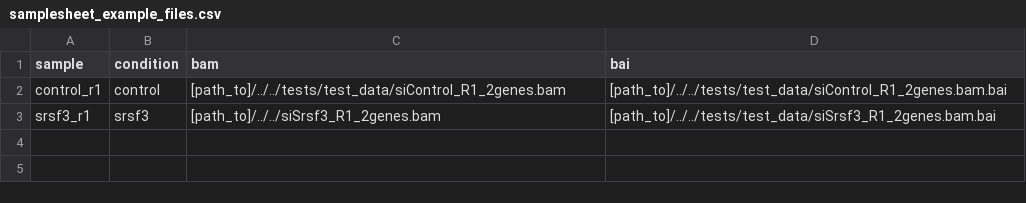
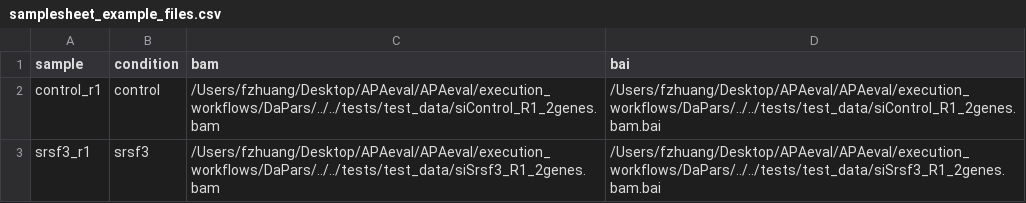
Before and after one commit to iRNA-COSI/APAeval, a CSV file: execution_workflows/DaPars/samplesheet_example_files.csv, drawn as a sheet.

```diff
--- a/execution_workflows/DaPars/samplesheet_example_files.csv
+++ b/execution_workflows/DaPars/samplesheet_example_files.csv
@@ -1,3 +1,3 @@
 sample,condition,bam,bai
-control_r1,control,[path_to]/../../tests/test_data/siControl_R1_2genes.bam,[path_to]/../../tests/test_data/siControl_R1_2genes.bam.bai
-srsf3_r1,srsf3,[path_to]/../../siSrsf3_R1_2genes.bam,[path_to]/../../tests/test_data/siSrsf3_R1_2genes.bam.bai
+control_r1,control,/Users/fzhuang/Desktop/APAeval/APAeval/execution_workflows/DaPars/../../tests/test_data/siControl_R1_2genes.bam,/Users/fzhuang/Desktop/APAeval/APAeval/execution_workflows/DaPars/../../tests/test_data/siControl_R1_2genes.bam.bai
+srsf3_r1,srsf3,/Users/fzhuang/Desktop/APAeval/APAeval/execution_workflows/DaPars/../../tests/test_data/siSrsf3_R1_2genes.bam,/Users/fzhuang/Desktop/APAeval/APAeval/execution_workflows/DaPars/../../tests/test_data/siSrsf3_R1_2genes.bam.bai
```
Also changed, not shown: 2 other files.
